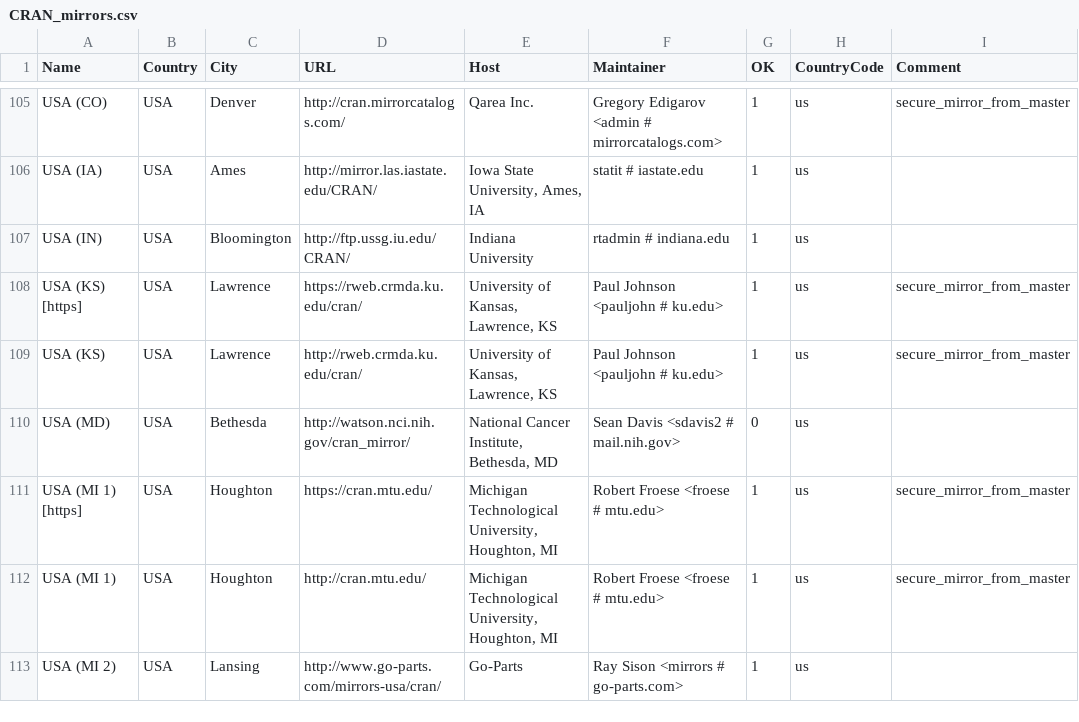
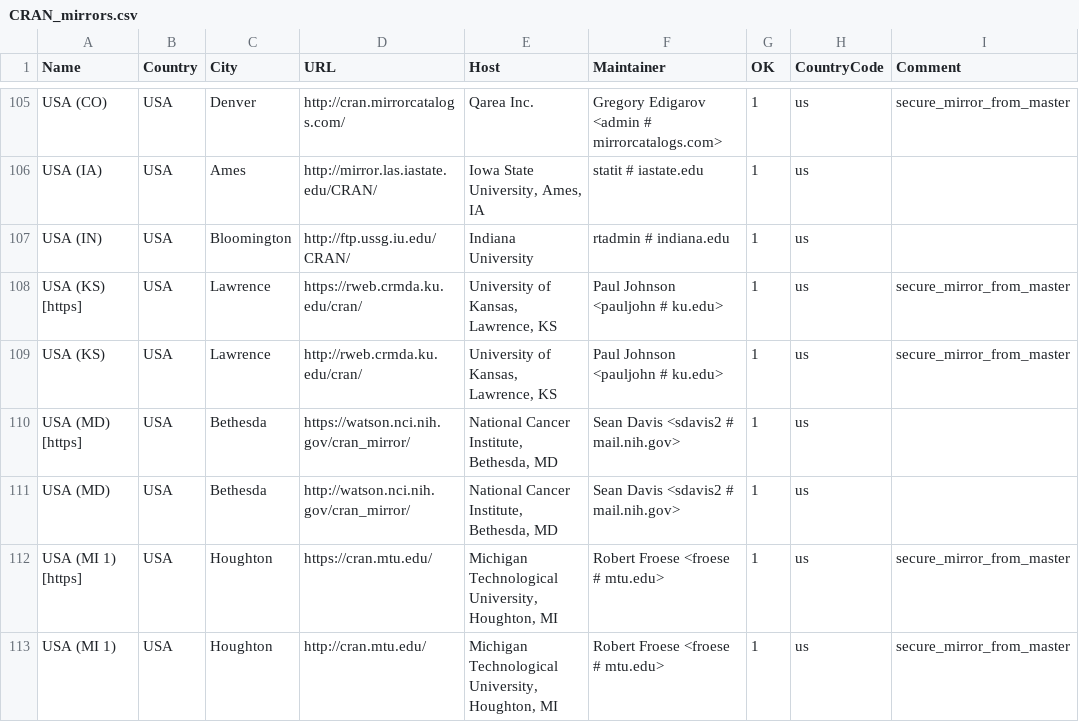
Before and after one commit to r-devel/r-svn, a CSV file: doc/CRAN_mirrors.csv, drawn as a sheet; only a part is shown, gaps mark what is left out; the shorter side is filled out with more unchanged rows; addresses are those after the commit; the diff names each change by its address in the sheet, - before the commit and + after, or states it on an @@ line.

Commit message:
Updated.
git-svn-id: https://svn.r-project.org/R/trunk@69624 00db46b3-68df-0310-9c12-caf00c1e9a41

```diff
--- a/doc/CRAN_mirrors.csv
+++ b/doc/CRAN_mirrors.csv
+row 110: USA (MD) [https] | USA | Bethesda | https://watson.nci.nih.gov/cran_mirror/ | National Cancer Institute, Bethesda, MD | Sean Davis <sdavis2 # mail.nih.gov> | 1 | us
-G111 (OK): 0
+G111 (OK): 1
```
